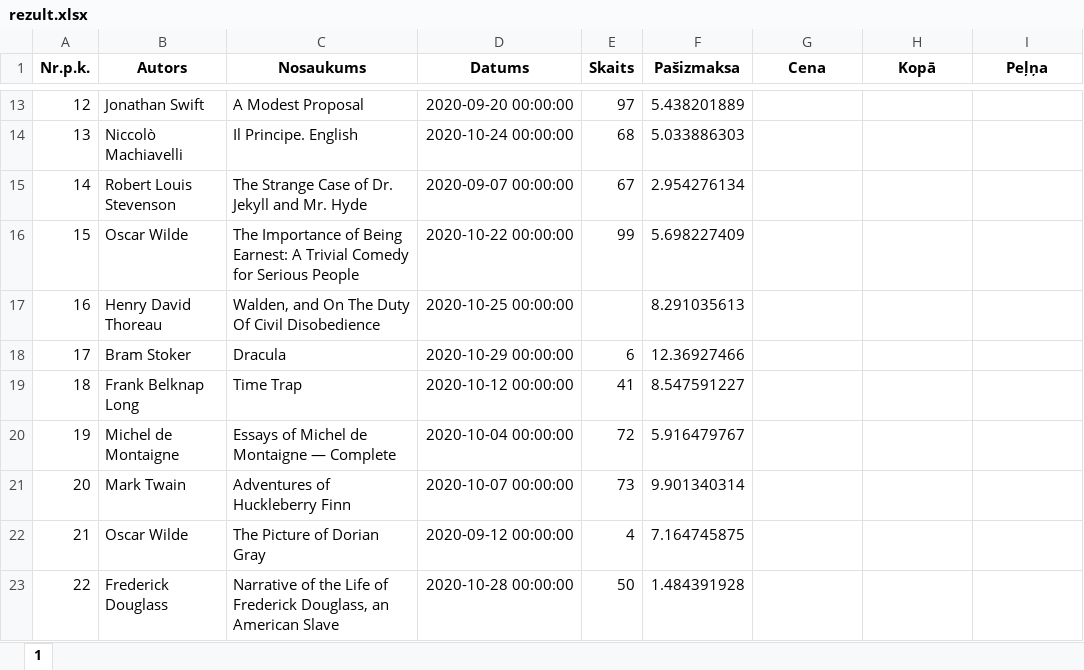
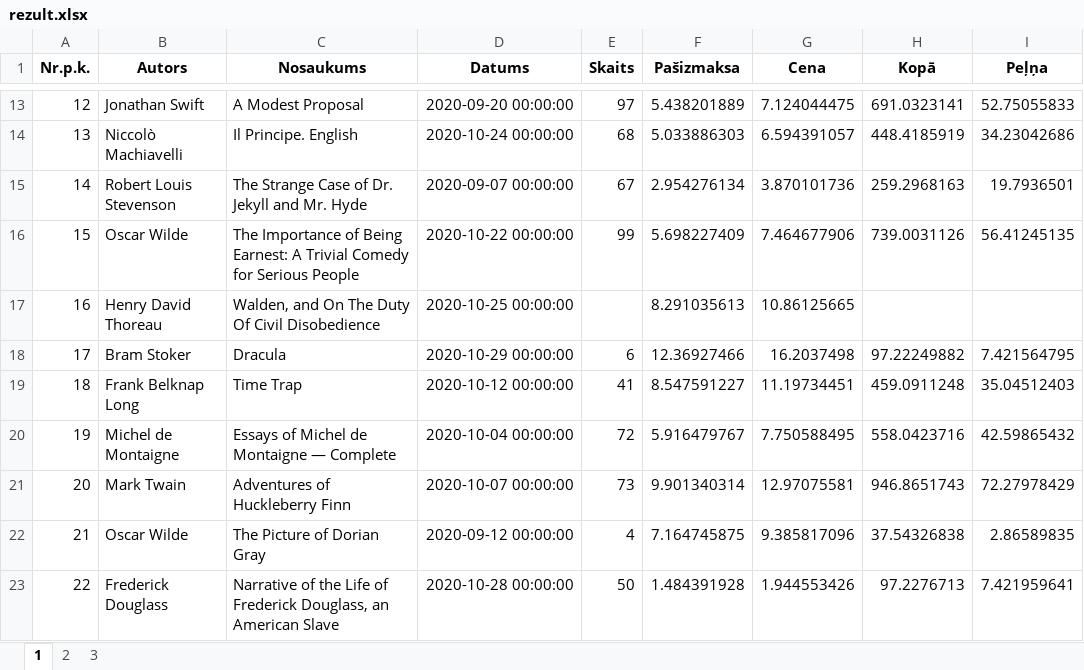
Before and after one commit to annijara/VBA, an Excel workbook: rezult.xlsx, sheet 1, drawn as a sheet; only a part is shown, gaps mark what is left out; values as stored, in another font and other column widths than the file's, no borders; the diff covers the shown part only; the diff names each change by its address in the sheet, - before the commit and + after, or states it on an @@ line.

```diff
--- a/rezult.xlsx (sheet 1)
+++ b/rezult.xlsx (sheet 1)
+sheet tab: 2
+sheet tab: 3
-G13 (Cena): (empty)
+G13 (Cena): 7.124044475
-H13 (Kopā): (empty)
+H13 (Kopā): 691.0323141
-I13 (Peļņa): (empty)
+I13 (Peļņa): 52.75055833
-G14 (Cena): (empty)
+G14 (Cena): 6.594391057
-H14 (Kopā): (empty)
+H14 (Kopā): 448.4185919
-I14 (Peļņa): (empty)
+I14 (Peļņa): 34.23042686
-G15 (Cena): (empty)
+G15 (Cena): 3.870101736
-H15 (Kopā): (empty)
+H15 (Kopā): 259.2968163
-I15 (Peļņa): (empty)
+I15 (Peļņa): 19.7936501
-G16 (Cena): (empty)
+G16 (Cena): 7.464677906
-H16 (Kopā): (empty)
+H16 (Kopā): 739.0031126
-I16 (Peļņa): (empty)
+I16 (Peļņa): 56.41245135
-G17 (Cena): (empty)
+G17 (Cena): 10.86125665
-G18 (Cena): (empty)
+G18 (Cena): 16.2037498
-H18 (Kopā): (empty)
+H18 (Kopā): 97.22249882
-I18 (Peļņa): (empty)
+I18 (Peļņa): 7.421564795
-G19 (Cena): (empty)
+G19 (Cena): 11.19734451
-H19 (Kopā): (empty)
+H19 (Kopā): 459.0911248
-I19 (Peļņa): (empty)
+I19 (Peļņa): 35.04512403
-G20 (Cena): (empty)
+G20 (Cena): 7.750588495
-H20 (Kopā): (empty)
+H20 (Kopā): 558.0423716
-I20 (Peļņa): (empty)
+I20 (Peļņa): 42.59865432
-G21 (Cena): (empty)
+G21 (Cena): 12.97075581
-H21 (Kopā): (empty)
+H21 (Kopā): 946.8651743
-I21 (Peļņa): (empty)
+I21 (Peļņa): 72.27978429
-G22 (Cena): (empty)
+G22 (Cena): 9.385817096
-H22 (Kopā): (empty)
+H22 (Kopā): 37.54326838
-I22 (Peļņa): (empty)
+I22 (Peļņa): 2.86589835
-G23 (Cena): (empty)
+G23 (Cena): 1.944553426
-H23 (Kopā): (empty)
+H23 (Kopā): 97.2276713
-I23 (Peļņa): (empty)
+I23 (Peļņa): 7.421959641
```
Also changed, not shown: 252 edited cells elsewhere in this sheet, 1 other file.
